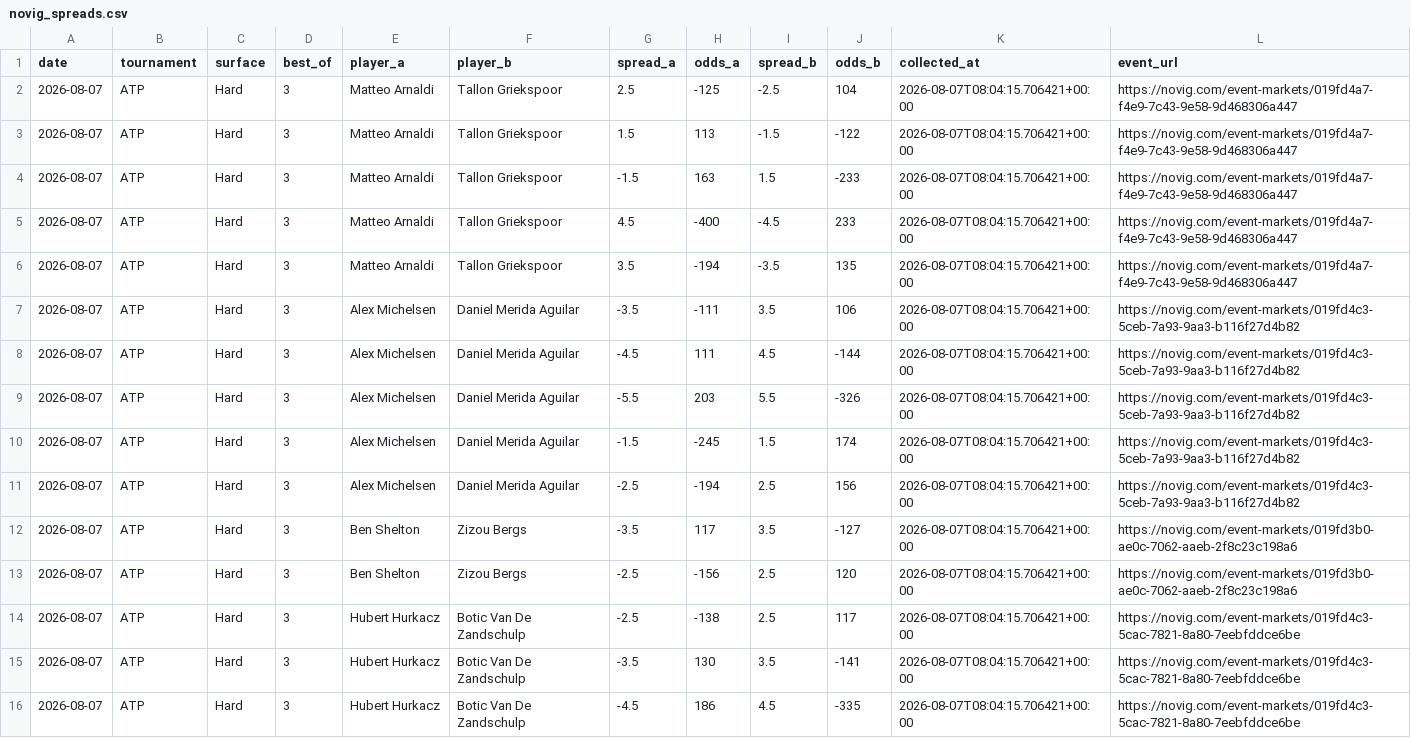
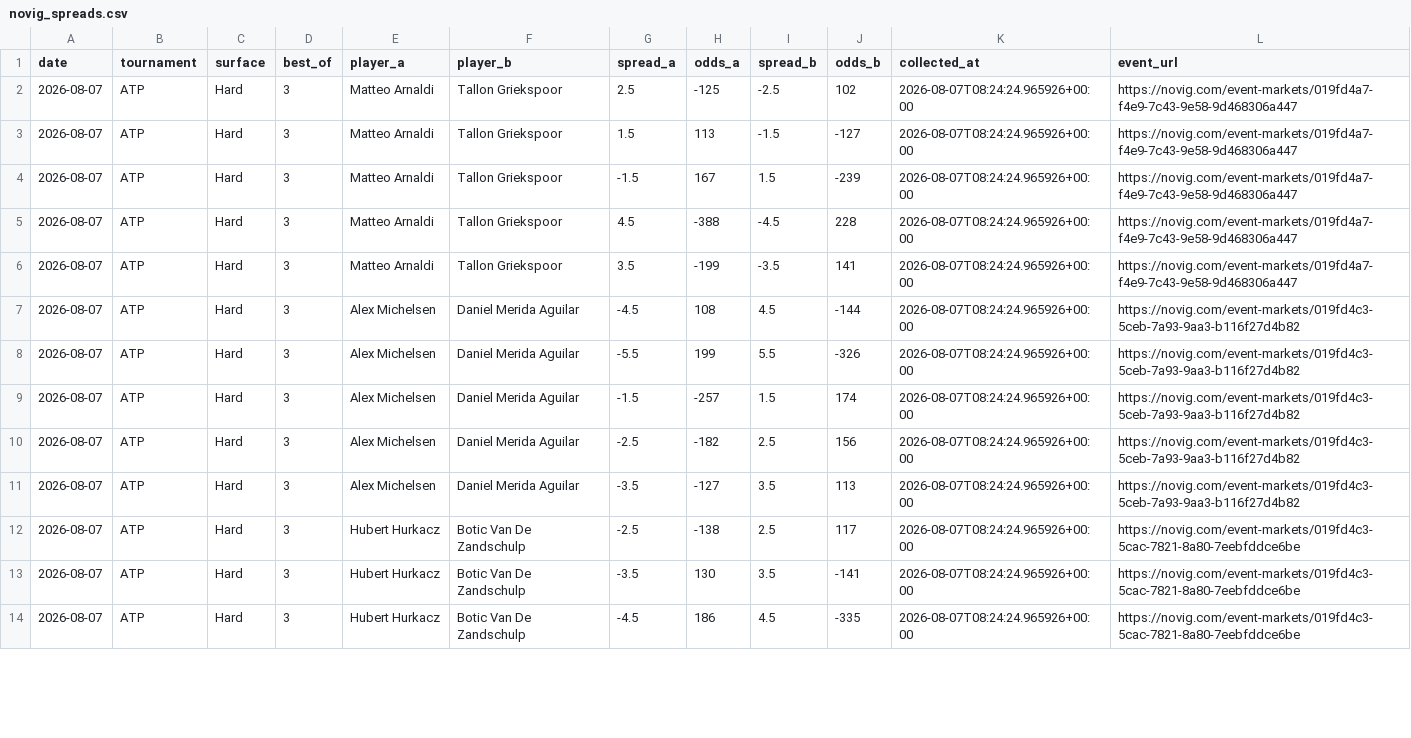
Before and after one commit to dchang0611/tennis-spread-model, a CSV file: data/novig_spreads.csv, drawn as a sheet; only a part is shown; the diff covers the shown part only.

```diff
--- a/data/novig_spreads.csv
+++ b/data/novig_spreads.csv
@@ -1,16 +1,14 @@
 date,tournament,surface,best_of,player_a,player_b,spread_a,odds_a,spread_b,odds_b,collected_at,event_url
-2026-08-07,ATP,Hard,3,Matteo Arnaldi,Tallon Griekspoor,2.5,-125,-2.5,104,2026-08-07T08:04:15.706421+00:00,https://novig.com/event-markets/019fd4a7-f4e9-7c43-9e58-9d468306a447
-2026-08-07,ATP,Hard,3,Matteo Arnaldi,Tallon Griekspoor,1.5,113,-1.5,-122,2026-08-07T08:04:15.706421+00:00,https://novig.com/event-markets/019fd4a7-f4e9-7c43-9e58-9d468306a447
-2026-08-07,ATP,Hard,3,Matteo Arnaldi,Tallon Griekspoor,-1.5,163,1.5,-233,2026-08-07T08:04:15.706421+00:00,https://novig.com/event-markets/019fd4a7-f4e9-7c43-9e58-9d468306a447
-2026-08-07,ATP,Hard,3,Matteo Arnaldi,Tallon Griekspoor,4.5,-400,-4.5,233,2026-08-07T08:04:15.706421+00:00,https://novig.com/event-markets/019fd4a7-f4e9-7c43-9e58-9d468306a447
-2026-08-07,ATP,Hard,3,Matteo Arnaldi,Tallon Griekspoor,3.5,-194,-3.5,135,2026-08-07T08:04:15.706421+00:00,https://novig.com/event-markets/019fd4a7-f4e9-7c43-9e58-9d468306a447
-2026-08-07,ATP,Hard,3,Alex Michelsen,Daniel Merida Aguilar,-3.5,-111,3.5,106,2026-08-07T08:04:15.706421+00:00,https://novig.com/event-markets/019fd4c3-5ceb-7a93-9aa3-b116f27d4b82
-2026-08-07,ATP,Hard,3,Alex Michelsen,Daniel Merida Aguilar,-4.5,111,4.5,-144,2026-08-07T08:04:15.706421+00:00,https://novig.com/event-markets/019fd4c3-5ceb-7a93-9aa3-b116f27d4b82
-2026-08-07,ATP,Hard,3,Alex Michelsen,Daniel Merida Aguilar,-5.5,203,5.5,-326,2026-08-07T08:04:15.706421+00:00,https://novig.com/event-markets/019fd4c3-5ceb-7a93-9aa3-b116f27d4b82
-2026-08-07,ATP,Hard,3,Alex Michelsen,Daniel Merida Aguilar,-1.5,-245,1.5,174,2026-08-07T08:04:15.706421+00:00,https://novig.com/event-markets/019fd4c3-5ceb-7a93-9aa3-b116f27d4b82
-2026-08-07,ATP,Hard,3,Alex Michelsen,Daniel Merida Aguilar,-2.5,-194,2.5,156,2026-08-07T08:04:15.706421+00:00,https://novig.com/event-markets/019fd4c3-5ceb-7a93-9aa3-b116f27d4b82
-2026-08-07,ATP,Hard,3,Ben Shelton,Zizou Bergs,-3.5,117,3.5,-127,2026-08-07T08:04:15.706421+00:00,https://novig.com/event-markets/019fd3b0-ae0c-7062-aaeb-2f8c23c198a6
-2026-08-07,ATP,Hard,3,Ben Shelton,Zizou Bergs,-2.5,-156,2.5,120,2026-08-07T08:04:15.706421+00:00,https://novig.com/event-markets/019fd3b0-ae0c-7062-aaeb-2f8c23c198a6
-2026-08-07,ATP,Hard,3,Hubert Hurkacz,Botic Van De Zandschulp,-2.5,-138,2.5,117,2026-08-07T08:04:15.706421+00:00,https://novig.com/event-markets/019fd4c3-5cac-7821-8a80-7eebfddce6be
-2026-08-07,ATP,Hard,3,Hubert Hurkacz,Botic Van De Zandschulp,-3.5,130,3.5,-141,2026-08-07T08:04:15.706421+00:00,https://novig.com/event-markets/019fd4c3-5cac-7821-8a80-7eebfddce6be
-2026-08-07,ATP,Hard,3,Hubert Hurkacz,Botic Van De Zandschulp,-4.5,186,4.5,-335,2026-08-07T08:04:15.706421+00:00,https://novig.com/event-markets/019fd4c3-5cac-7821-8a80-7eebfddce6be
+2026-08-07,ATP,Hard,3,Matteo Arnaldi,Tallon Griekspoor,2.5,-125,-2.5,102,2026-08-07T08:24:24.965926+00:00,https://novig.com/event-markets/019fd4a7-f4e9-7c43-9e58-9d468306a447
+2026-08-07,ATP,Hard,3,Matteo Arnaldi,Tallon Griekspoor,1.5,113,-1.5,-127,2026-08-07T08:24:24.965926+00:00,https://novig.com/event-markets/019fd4a7-f4e9-7c43-9e58-9d468306a447
+2026-08-07,ATP,Hard,3,Matteo Arnaldi,Tallon Griekspoor,-1.5,167,1.5,-239,2026-08-07T08:24:24.965926+00:00,https://novig.com/event-markets/019fd4a7-f4e9-7c43-9e58-9d468306a447
+2026-08-07,ATP,Hard,3,Matteo Arnaldi,Tallon Griekspoor,4.5,-388,-4.5,228,2026-08-07T08:24:24.965926+00:00,https://novig.com/event-markets/019fd4a7-f4e9-7c43-9e58-9d468306a447
+2026-08-07,ATP,Hard,3,Matteo Arnaldi,Tallon Griekspoor,3.5,-199,-3.5,141,2026-08-07T08:24:24.965926+00:00,https://novig.com/event-markets/019fd4a7-f4e9-7c43-9e58-9d468306a447
+2026-08-07,ATP,Hard,3,Alex Michelsen,Daniel Merida Aguilar,-4.5,108,4.5,-144,2026-08-07T08:24:24.965926+00:00,https://novig.com/event-markets/019fd4c3-5ceb-7a93-9aa3-b116f27d4b82
+2026-08-07,ATP,Hard,3,Alex Michelsen,Daniel Merida Aguilar,-5.5,199,5.5,-326,2026-08-07T08:24:24.965926+00:00,https://novig.com/event-markets/019fd4c3-5ceb-7a93-9aa3-b116f27d4b82
+2026-08-07,ATP,Hard,3,Alex Michelsen,Daniel Merida Aguilar,-1.5,-257,1.5,174,2026-08-07T08:24:24.965926+00:00,https://novig.com/event-markets/019fd4c3-5ceb-7a93-9aa3-b116f27d4b82
+2026-08-07,ATP,Hard,3,Alex Michelsen,Daniel Merida Aguilar,-2.5,-182,2.5,156,2026-08-07T08:24:24.965926+00:00,https://novig.com/event-markets/019fd4c3-5ceb-7a93-9aa3-b116f27d4b82
+2026-08-07,ATP,Hard,3,Alex Michelsen,Daniel Merida Aguilar,-3.5,-127,3.5,113,2026-08-07T08:24:24.965926+00:00,https://novig.com/event-markets/019fd4c3-5ceb-7a93-9aa3-b116f27d4b82
+2026-08-07,ATP,Hard,3,Hubert Hurkacz,Botic Van De Zandschulp,-2.5,-138,2.5,117,2026-08-07T08:24:24.965926+00:00,https://novig.com/event-markets/019fd4c3-5cac-7821-8a80-7eebfddce6be
+2026-08-07,ATP,Hard,3,Hubert Hurkacz,Botic Van De Zandschulp,-3.5,130,3.5,-141,2026-08-07T08:24:24.965926+00:00,https://novig.com/event-markets/019fd4c3-5cac-7821-8a80-7eebfddce6be
+2026-08-07,ATP,Hard,3,Hubert Hurkacz,Botic Van De Zandschulp,-4.5,186,4.5,-335,2026-08-07T08:24:24.965926+00:00,https://novig.com/event-markets/019fd4c3-5cac-7821-8a80-7eebfddce6be
```
Also changed, not shown: 2 added rows, 1 removed row and 27 edited cells elsewhere in this file, tennis_model_output/spread_results_history.csv.
